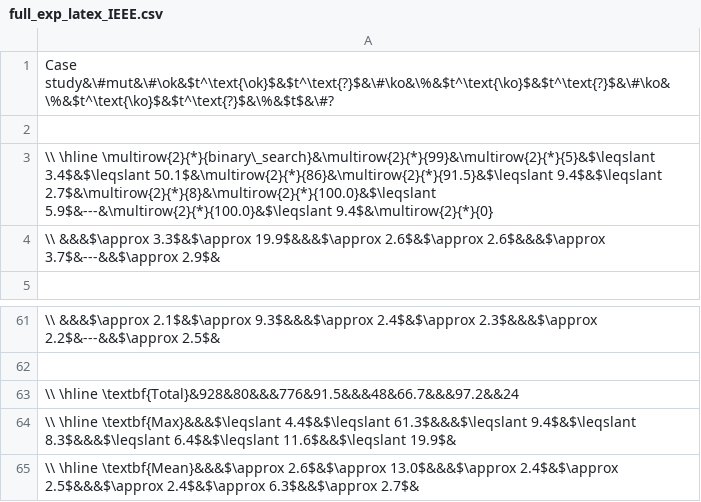
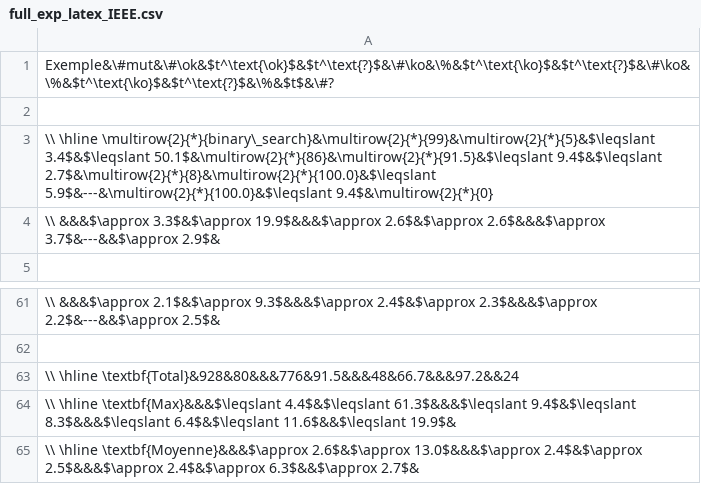
Before and after one commit to gpetiot/phd-thesis, a CSV file: these/full_exp_latex_IEEE.csv, drawn as a sheet; only a part is shown, gaps mark what is left out.

```diff
--- a/these/full_exp_latex_IEEE.csv
+++ b/these/full_exp_latex_IEEE.csv
@@ -1,2 +1,2 @@
-Case study&\#mut&\#\ok&$t^\text{\ok}$&$t^\text{?}$&\#\ko&\%&$t^\text{\ko}$&$t^\text{?}$&\#\ko&\%&$t^\text{\ko}$&$t^\text{?}$&\%&$t$&\#?
+Exemple&\#mut&\#\ok&$t^\text{\ok}$&$t^\text{?}$&\#\ko&\%&$t^\text{\ko}$&$t^\text{?}$&\#\ko&\%&$t^\text{\ko}$&$t^\text{?}$&\%&$t$&\#?
 
@@ -64,2 +64,2 @@ Case study&\#mut&\#\ok&$t^\text{\ok}$&$t^\text{?}$&\#\ko&\%&$t^\text{\ko}$&$t^\t
 \\ \hline \textbf{Max}&&&$\leqslant 4.4$&$\leqslant 61.3$&&&$\leqslant 9.4$&$\leqslant 8.3$&&&$\leqslant 6.4$&$\leqslant 11.6$&&$\leqslant 19.9$&
-\\ \hline \textbf{Mean}&&&$\approx 2.6$&$\approx 13.0$&&&$\approx 2.4$&$\approx 2.5$&&&$\approx 2.4$&$\approx 6.3$&&$\approx 2.7$&
+\\ \hline \textbf{Moyenne}&&&$\approx 2.6$&$\approx 13.0$&&&$\approx 2.4$&$\approx 2.5$&&&$\approx 2.4$&$\approx 6.3$&&$\approx 2.7$&
```
Also changed, not shown: 1 other file.
